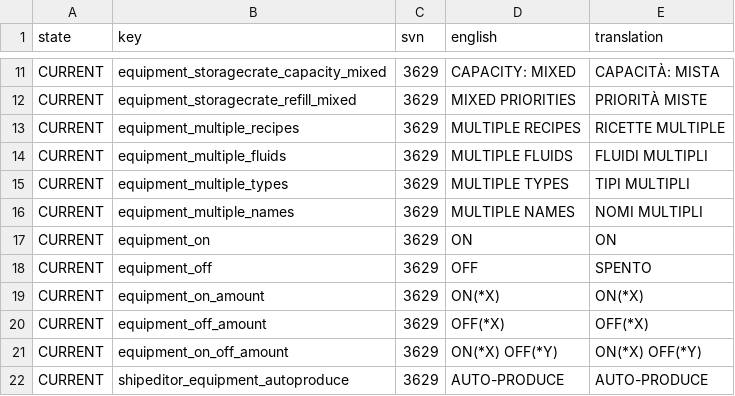
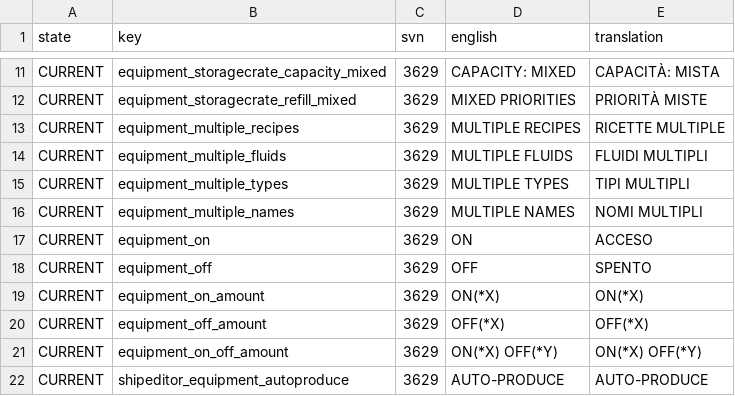
Before and after one commit to Totengeist/LastStarshipTranslations, a CSV file: latest/data/language/italian/fallback-do-not-edit.csv, drawn as a sheet; only a part is shown, gaps mark what is left out.

```diff
--- a/latest/data/language/italian/fallback-do-not-edit.csv
+++ b/latest/data/language/italian/fallback-do-not-edit.csv
@@ -16,3 +16,3 @@ CURRENT,equipment_multiple_types,3629,MULTIPLE TYPES,TIPI MULTIPLI
 CURRENT,equipment_multiple_names,3629,MULTIPLE NAMES,NOMI MULTIPLI
-CURRENT,equipment_on,3629,ON,ON
+CURRENT,equipment_on,3629,ON,ACCESO
 CURRENT,equipment_off,3629,OFF,SPENTO
```
Also changed, not shown: latest/data/language/dutch/fallback-do-not-edit.csv, latest/data/language/french/fallback-do-not-edit.csv, 6 other files.
